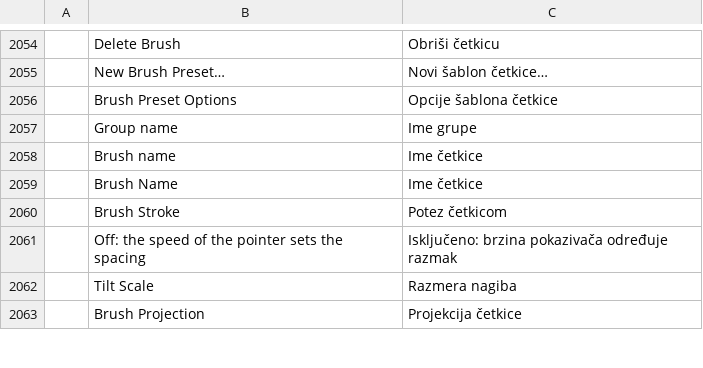
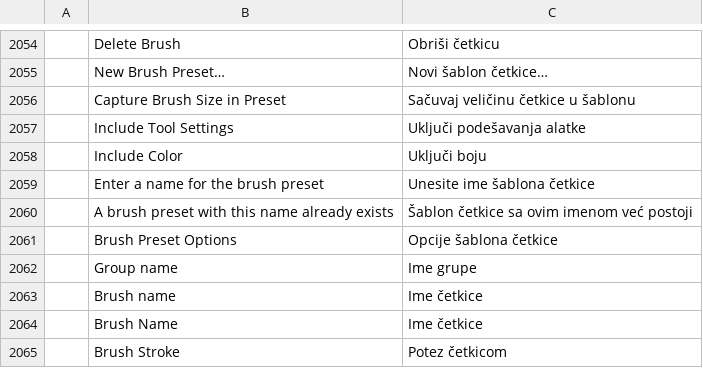
Before and after one commit to GabryelTenorio/photocraft, a TSV file: crates/ui-egui/src/i18n/sr.tsv, drawn as a sheet; only a part is shown, gaps mark what is left out; the shorter side is filled out with more unchanged rows; the diff names each change by its address in the sheet, - before the commit and + after, or states it on an @@ line.

Commit message:
Brushes: the New Brush Preset strings in the Serbian catalog (#4490)

```diff
--- a/crates/ui-egui/src/i18n/sr.tsv
+++ b/crates/ui-egui/src/i18n/sr.tsv
+row 2056:  | Capture Brush Size in Preset | Sačuvaj veličinu četkice u šablonu
+row 2057:  | Include Tool Settings | Uključi podešavanja alatke
+row 2058:  | Include Color | Uključi boju
+row 2059:  | Enter a name for the brush preset | Unesite ime šablona četkice
+row 2060:  | A brush preset with this name already exists | Šablon četkice sa ovim imenom već postoji
```
